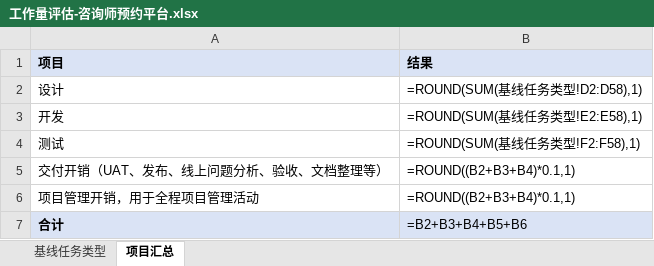
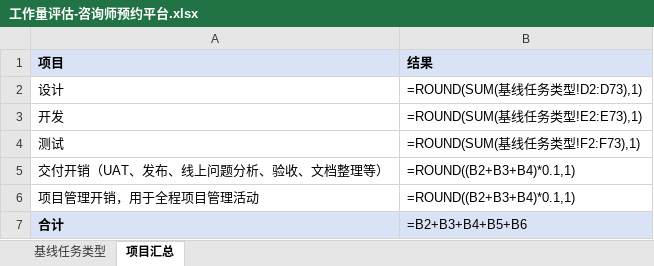
Before and after one commit to InspireChina/ai4se-sow-estimate-skill, an Excel workbook: examples/output/工作量评估-咨询师预约平台.xlsx, sheet 项目汇总, drawn as a sheet; values as stored, in another font and other column widths than the file's, no borders; formulas without a stored value are shown as written; the diff names each change by its address in the sheet, - before the commit and + after, or states it on an @@ line.

```diff
--- a/examples/output/工作量评估-咨询师预约平台.xlsx (sheet 项目汇总)
+++ b/examples/output/工作量评估-咨询师预约平台.xlsx (sheet 项目汇总)
-B2 (结果): =ROUND(SUM(基线任务类型!D2:D58),1)
+B2 (结果): =ROUND(SUM(基线任务类型!D2:D73),1)
-B3 (结果): =ROUND(SUM(基线任务类型!E2:E58),1)
+B3 (结果): =ROUND(SUM(基线任务类型!E2:E73),1)
-B4 (结果): =ROUND(SUM(基线任务类型!F2:F58),1)
+B4 (结果): =ROUND(SUM(基线任务类型!F2:F73),1)
```
Also changed, not shown: sheet 基线任务类型, 10 other files.
